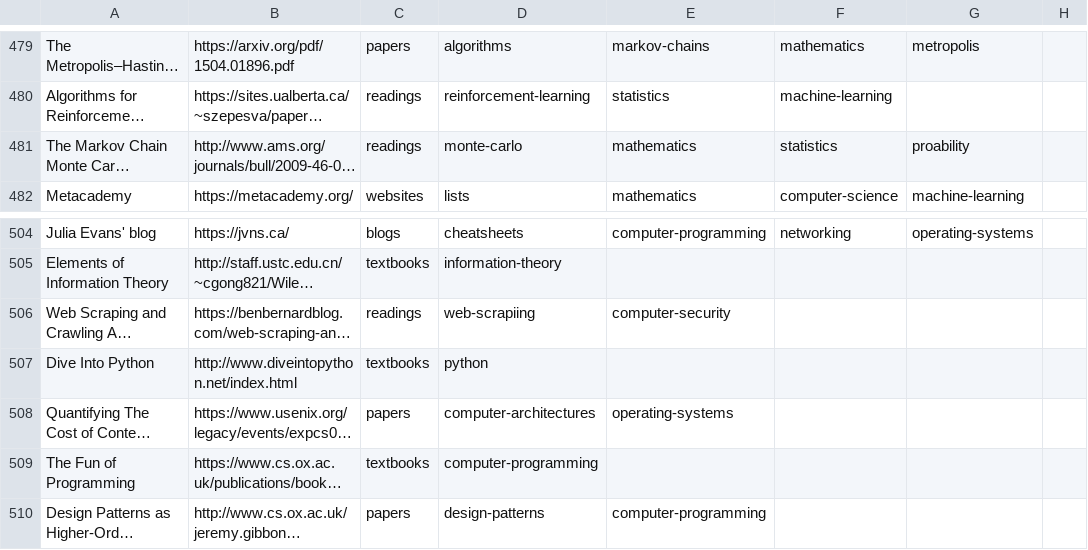
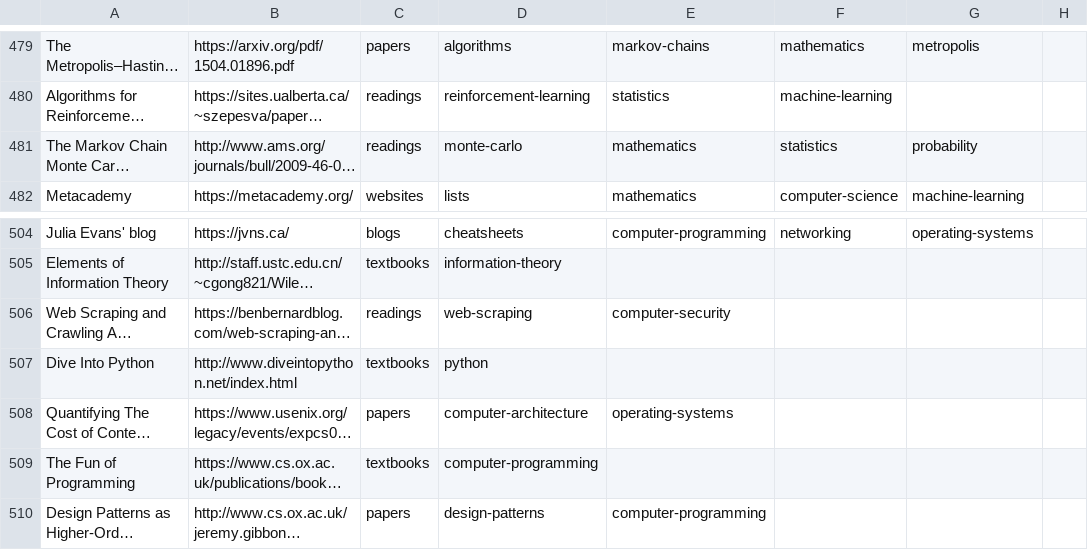
Before and after one commit to marcofavorito/my-bookshelf, a TSV file: bookshelf.tsv, drawn as a sheet; only a part is shown, gaps mark what is left out; long unchanged cells end in …; the diff names each change by its address in the sheet, - before the commit and + after, or states it on an @@ line.

Commit message:
small fix

```diff
--- a/bookshelf.tsv
+++ b/bookshelf.tsv
-G481: proability
+G481: probability
-D506: web-scrapiing
+D506: web-scraping
-D508: computer-architectures
+D508: computer-architecture
```
